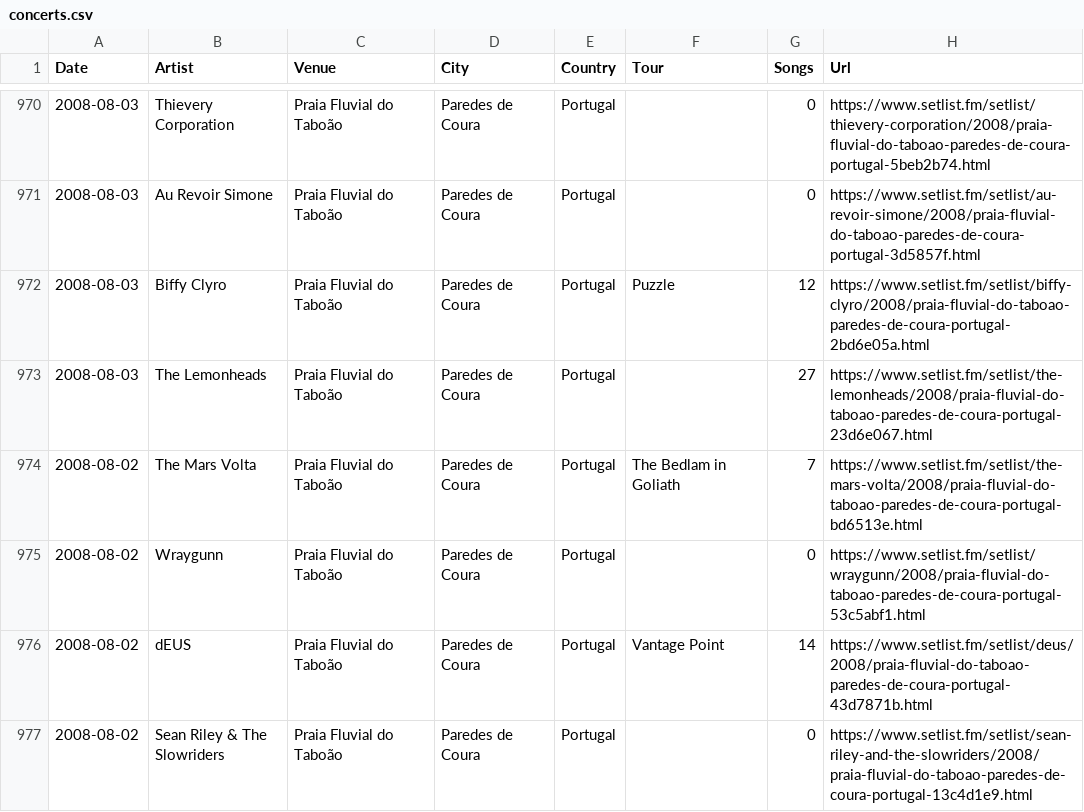
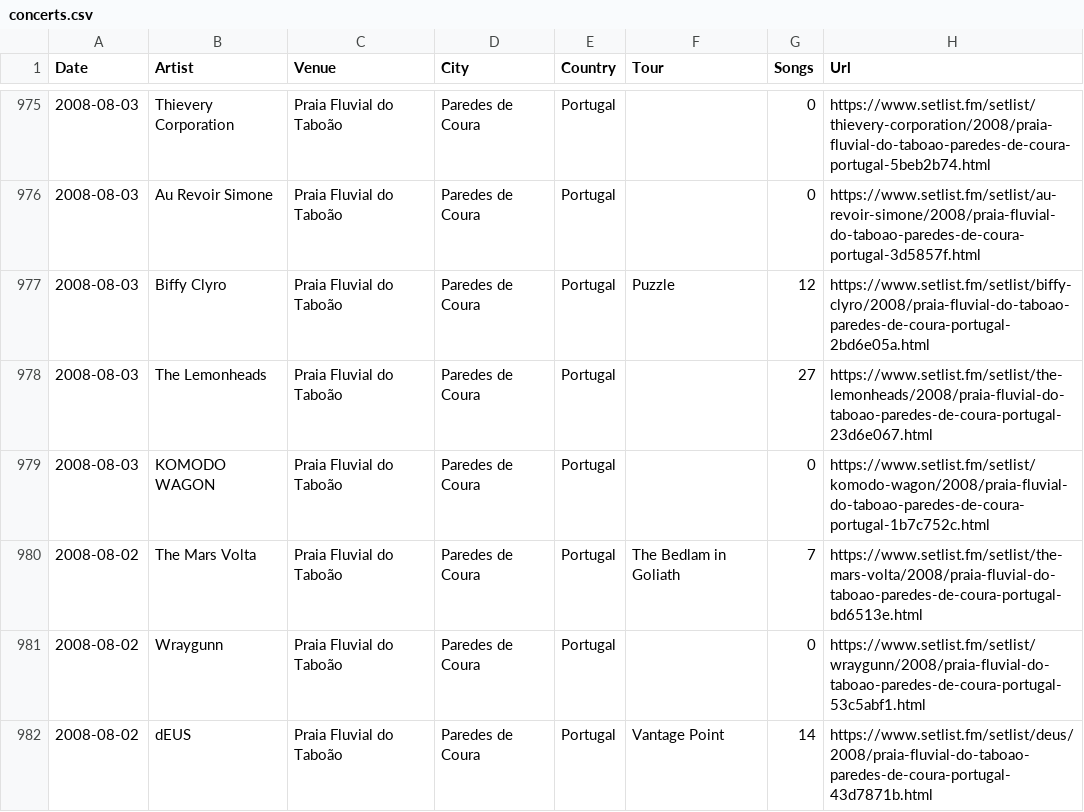
Before and after one commit to joaomiguelcom/long-road, a CSV file: data/concerts.csv, drawn as a sheet; only a part is shown, gaps mark what is left out; the shorter side is filled out with more unchanged rows; the diff covers the shown part only.

```diff
--- a/data/concerts.csv
+++ b/data/concerts.csv
@@ -973,2 +978,3 @@
 "2008-08-03","The Lemonheads","Praia Fluvial do Taboão","Paredes de Coura","Portugal",,"27","https://www.setlist.fm/setlist/the-lemonheads/2008/praia-fluvial-do-taboao-paredes-de-coura-portugal-23d6e067.html"
+"2008-08-03","KOMODO WAGON","Praia Fluvial do Taboão","Paredes de Coura","Portugal",,"0","https://www.setlist.fm/setlist/komodo-wagon/2008/praia-fluvial-do-taboao-paredes-de-coura-portugal-1b7c752c.html"
 "2008-08-02","The Mars Volta","Praia Fluvial do Taboão","Paredes de Coura","Portugal","The Bedlam in Goliath","7","https://www.setlist.fm/setlist/the-mars-volta/2008/praia-fluvial-do-taboao-paredes-de-coura-portugal-bd6513e.html"
```
Also changed, not shown: 6 added rows and 1 removed row elsewhere in this file, 3 other files.
